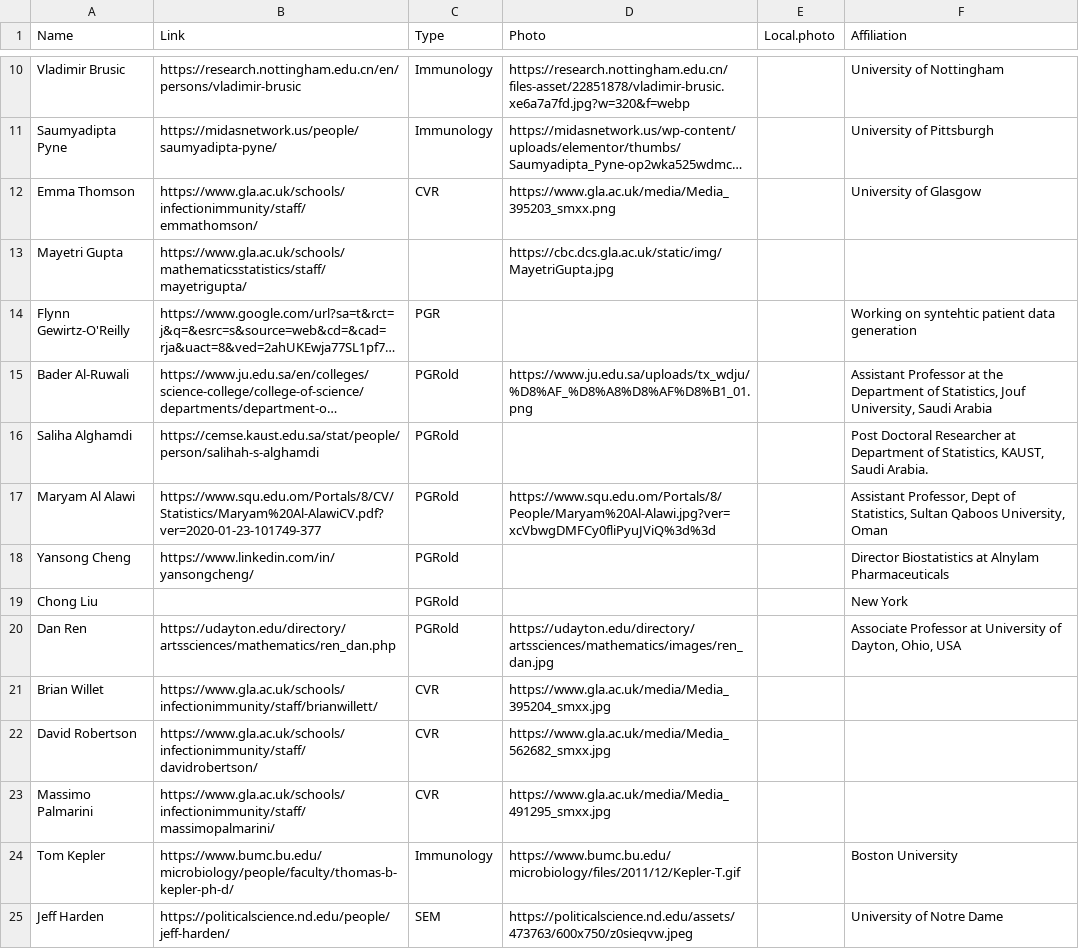
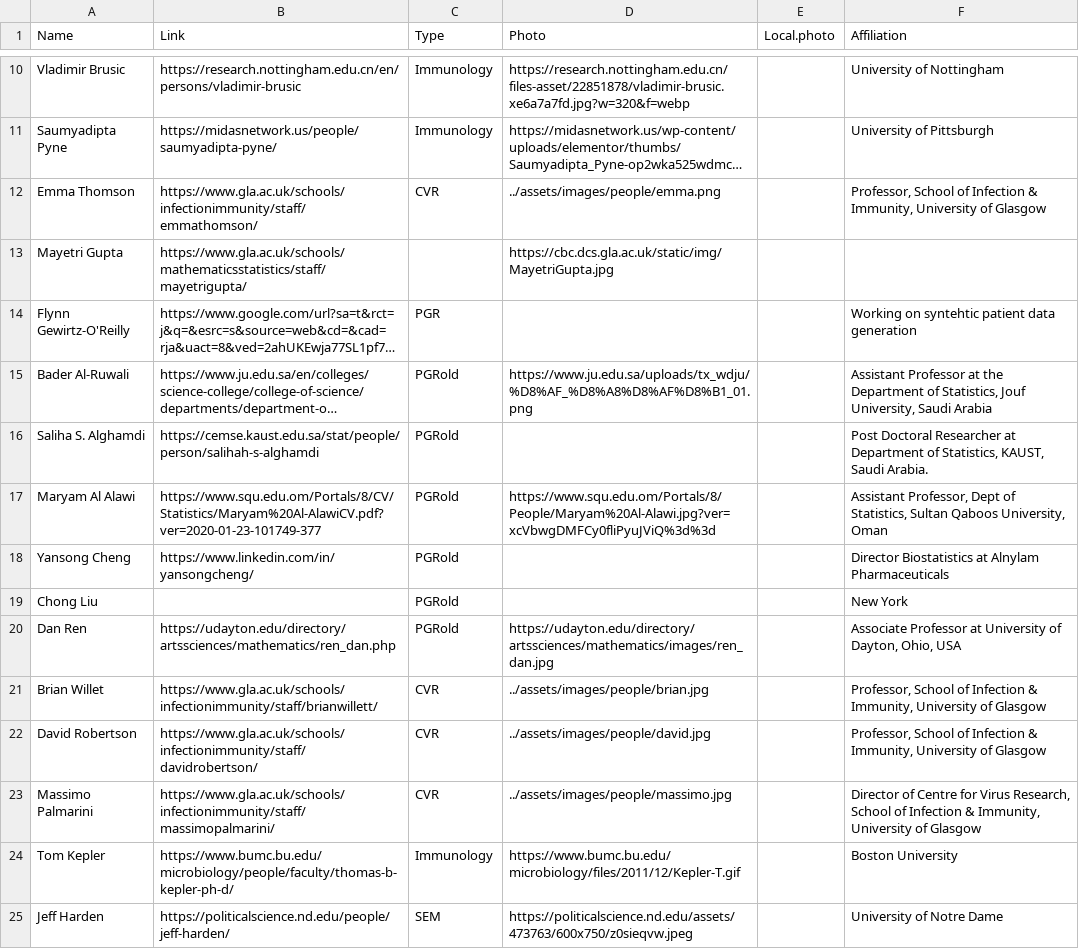
Before and after one commit to surajitstat/surajitstat.github.io, a CSV file: _data/people.csv, drawn as a sheet; only a part is shown, gaps mark what is left out; long unchanged cells end in …; the diff names each change by its address in the sheet, - before the commit and + after, or states it on an @@ line.

Commit message:
names_fixed

```diff
--- a/_data/people.csv
+++ b/_data/people.csv
-D12 (Photo): https://www.gla.ac.uk/media/Media_395203_smxx.png
+D12 (Photo): ../assets/images/people/emma.png
-F12 (Affiliation): University of Glasgow
+F12 (Affiliation): Professor, School of Infection & Immunity, University of Glasgow
-A16 (Name): Saliha Alghamdi
+A16 (Name): Saliha S. Alghamdi
-D21 (Photo): https://www.gla.ac.uk/media/Media_395204_smxx.jpg
+D21 (Photo): ../assets/images/people/brian.jpg
-F21:F22 (Affiliation): (empty)
+F21:F22 (Affiliation): Professor, School of Infection & Immunity, University of Glasgow
-D22 (Photo): https://www.gla.ac.uk/media/Media_562682_smxx.jpg
+D22 (Photo): ../assets/images/people/david.jpg
-D23 (Photo): https://www.gla.ac.uk/media/Media_491295_smxx.jpg
+D23 (Photo): ../assets/images/people/massimo.jpg
-F23 (Affiliation): (empty)
+F23 (Affiliation): Director of Centre for Virus Research, School of Infection & Immunity, University of Glasgow
```
Also changed, not shown: 7 other files.
